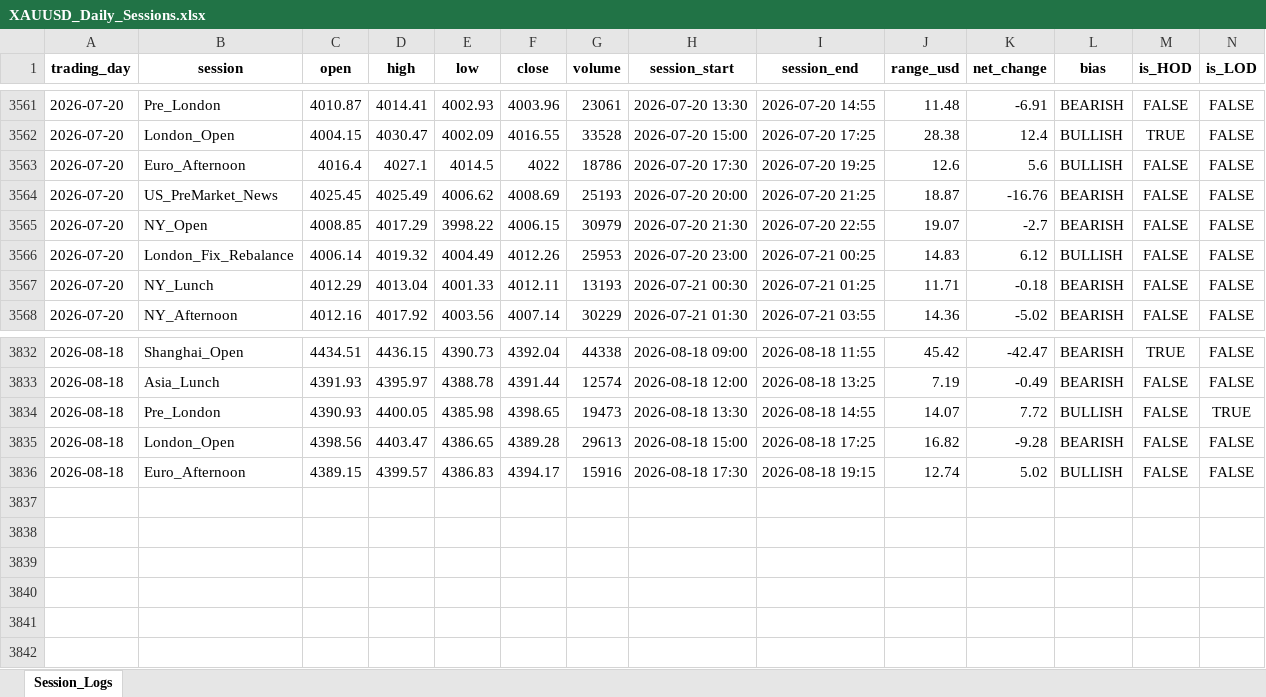
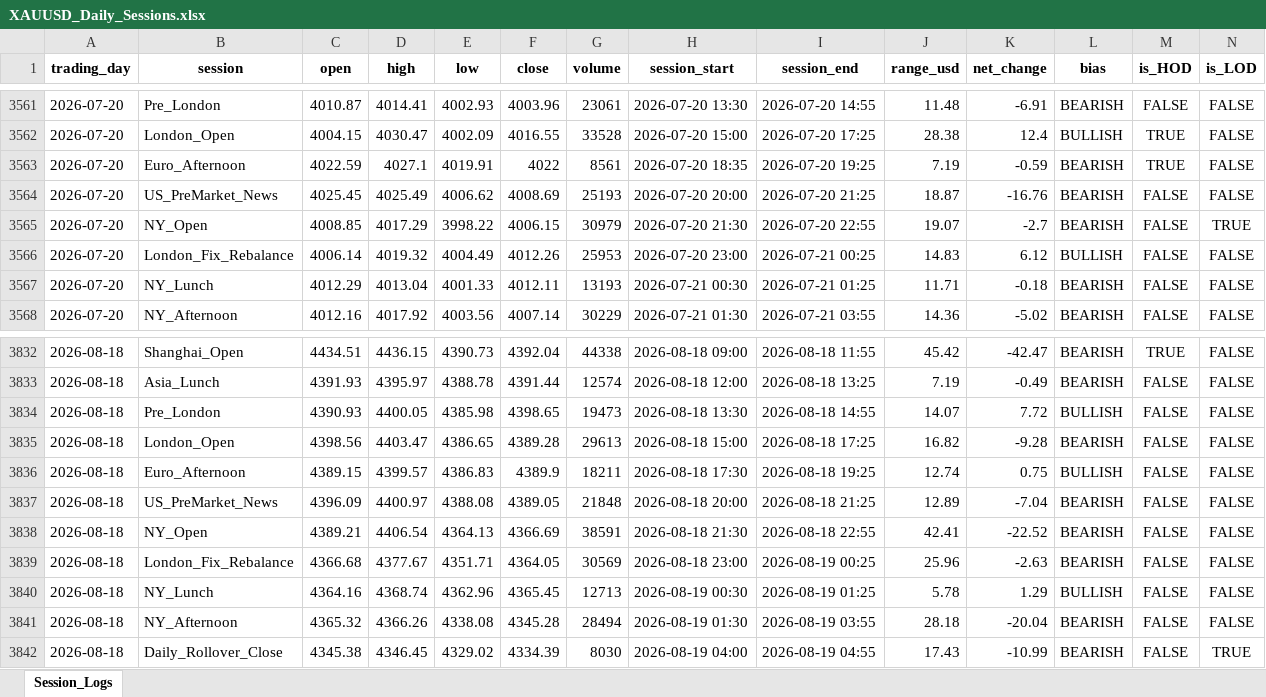
Before and after one commit to Jamesssurfer/XAUUSD-SessionTracker, an Excel workbook: XAUUSD_Daily_Sessions.xlsx, sheet Session_Logs, drawn as a sheet; only a part is shown, gaps mark what is left out; values as stored, in another font and other column widths than the file's, no borders; removed rows and columns are numbered as before the commit, all else as after; the diff names each change by its address in the sheet, - before the commit and + after, or states it on an @@ line.

Commit message:
Automated daily session update: 2026-08-19 12:33

```diff
--- a/XAUUSD_Daily_Sessions.xlsx (sheet Session_Logs)
+++ b/XAUUSD_Daily_Sessions.xlsx (sheet Session_Logs)
-row 3563: 2026-07-20 | Euro_Afternoon | 4016.4 | 4027.1 | 4014.5 | 4022 | 18786 | 2026-07-20 17:30 | 2026-07-20 19:25 | 12.6 | 5.6 | BULLISH | FALSE | FALSE
+row 3563: 2026-07-20 | Euro_Afternoon | 4022.59 | 4027.1 | 4019.91 | 4022 | 8561 | 2026-07-20 18:35 | 2026-07-20 19:25 | 7.19 | -0.59 | BEARISH | TRUE | FALSE
-N3565 (is_LOD): FALSE
+N3565 (is_LOD): TRUE
-N3834 (is_LOD): TRUE
+N3834 (is_LOD): FALSE
-F3836 (close): 4394.17
+F3836 (close): 4389.9
-G3836 (volume): 15916
+G3836 (volume): 18211
-I3836 (session_end): 2026-08-18 19:15
+I3836 (session_end): 2026-08-18 19:25
-K3836 (net_change): 5.02
+K3836 (net_change): 0.75
+row 3837: 2026-08-18 | US_PreMarket_News | 4396.09 | 4400.97 | 4388.08 | 4389.05 | 21848 | 2026-08-18 20:00 | 2026-08-18 21:25 | 12.89 | -7.04 | BEARISH | FALSE | FALSE
+row 3838: 2026-08-18 | NY_Open | 4389.21 | 4406.54 | 4364.13 | 4366.69 | 38591 | 2026-08-18 21:30 | 2026-08-18 22:55 | 42.41 | -22.52 | BEARISH | FALSE | FALSE
+row 3839: 2026-08-18 | London_Fix_Rebalance | 4366.68 | 4377.67 | 4351.71 | 4364.05 | 30569 | 2026-08-18 23:00 | 2026-08-19 00:25 | 25.96 | -2.63 | BEARISH | FALSE | FALSE
+row 3840: 2026-08-18 | NY_Lunch | 4364.16 | 4368.74 | 4362.96 | 4365.45 | 12713 | 2026-08-19 00:30 | 2026-08-19 01:25 | 5.78 | 1.29 | BULLISH | FALSE | FALSE
+row 3841: 2026-08-18 | NY_Afternoon | 4365.32 | 4366.26 | 4338.08 | 4345.28 | 28494 | 2026-08-19 01:30 | 2026-08-19 03:55 | 28.18 | -20.04 | BEARISH | FALSE | FALSE
+row 3842: 2026-08-18 | Daily_Rollover_Close | 4345.38 | 4346.45 | 4329.02 | 4334.39 | 8030 | 2026-08-19 04:00 | 2026-08-19 04:55 | 17.43 | -10.99 | BEARISH | FALSE | TRUE
```
